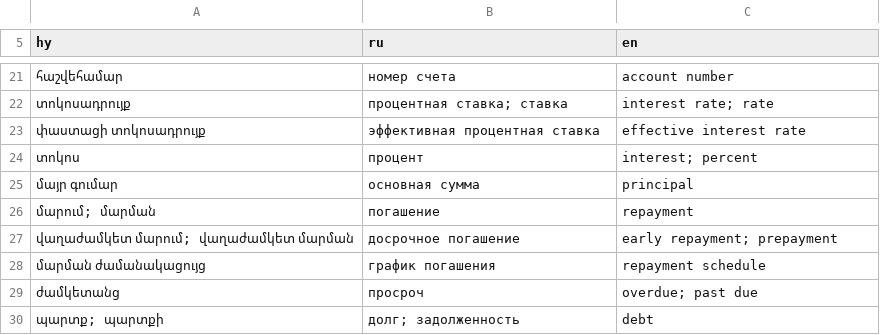
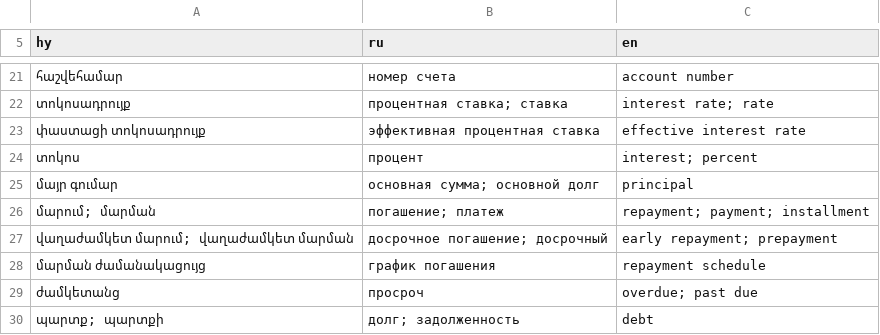
Before and after one commit to rhambarian-max/training, a TSV file: .claude/skills/translator/glossary.tsv, drawn as a sheet; only a part is shown, gaps mark what is left out; the diff covers the shown part only.

```diff
--- a/.claude/skills/translator/glossary.tsv
+++ b/.claude/skills/translator/glossary.tsv
@@ -24,5 +24,5 @@ hy	ru	en
 տոկոս	процент	interest; percent
-մայր գումար	основная сумма	principal
-մարում; մարման	погашение	repayment
-վաղաժամկետ մարում; վաղաժամկետ մարման	досрочное погашение	early repayment; prepayment
+մայր գումար	основная сумма; основной долг	principal
+մարում; մարման	погашение; платеж	repayment; payment; installment
+վաղաժամկետ մարում; վաղաժամկետ մարման	досрочное погашение; досрочный	early repayment; prepayment
 մարման ժամանակացույց	график погашения	repayment schedule
```
Also changed, not shown: 22 added rows elsewhere in this file, 5 other files.
